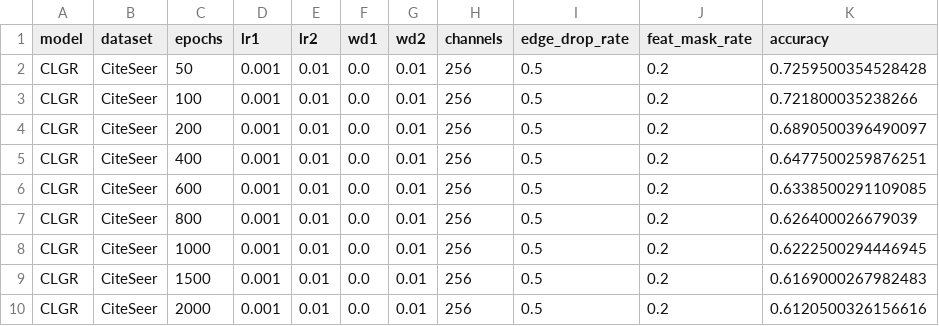
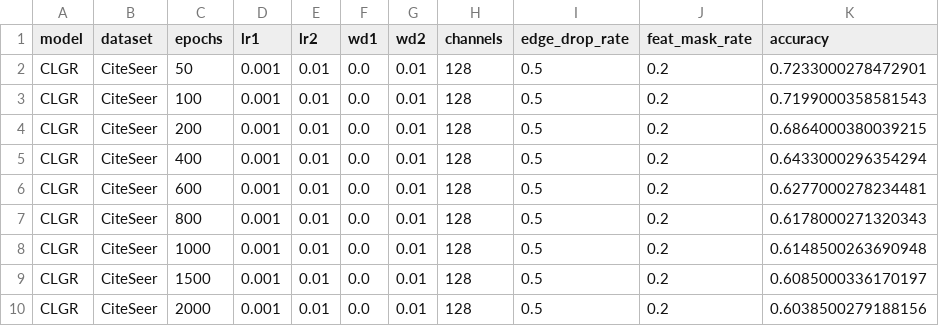
Before and after one commit to IlgeeHong/CLNR-working, a CSV file: Ours/experiments/results/Final_accuracy2_CLGR_CiteSeer.csv, drawn as a sheet.

```diff
--- a/Ours/experiments/results/Final_accuracy2_CLGR_CiteSeer.csv
+++ b/Ours/experiments/results/Final_accuracy2_CLGR_CiteSeer.csv
@@ -1,10 +1,10 @@
 model,dataset,epochs,lr1,lr2,wd1,wd2,channels,edge_drop_rate,feat_mask_rate,accuracy
-CLGR,CiteSeer,50,0.001,0.01,0.0,0.01,256,0.5,0.2,0.7259500354528428
-CLGR,CiteSeer,100,0.001,0.01,0.0,0.01,256,0.5,0.2,0.721800035238266
-CLGR,CiteSeer,200,0.001,0.01,0.0,0.01,256,0.5,0.2,0.6890500396490097
-CLGR,CiteSeer,400,0.001,0.01,0.0,0.01,256,0.5,0.2,0.6477500259876251
-CLGR,CiteSeer,600,0.001,0.01,0.0,0.01,256,0.5,0.2,0.6338500291109085
-CLGR,CiteSeer,800,0.001,0.01,0.0,0.01,256,0.5,0.2,0.626400026679039
-CLGR,CiteSeer,1000,0.001,0.01,0.0,0.01,256,0.5,0.2,0.6222500294446945
-CLGR,CiteSeer,1500,0.001,0.01,0.0,0.01,256,0.5,0.2,0.6169000267982483
-CLGR,CiteSeer,2000,0.001,0.01,0.0,0.01,256,0.5,0.2,0.6120500326156616
+CLGR,CiteSeer,50,0.001,0.01,0.0,0.01,128,0.5,0.2,0.7233000278472901
+CLGR,CiteSeer,100,0.001,0.01,0.0,0.01,128,0.5,0.2,0.7199000358581543
+CLGR,CiteSeer,200,0.001,0.01,0.0,0.01,128,0.5,0.2,0.6864000380039215
+CLGR,CiteSeer,400,0.001,0.01,0.0,0.01,128,0.5,0.2,0.6433000296354294
+CLGR,CiteSeer,600,0.001,0.01,0.0,0.01,128,0.5,0.2,0.6277000278234481
+CLGR,CiteSeer,800,0.001,0.01,0.0,0.01,128,0.5,0.2,0.6178000271320343
+CLGR,CiteSeer,1000,0.001,0.01,0.0,0.01,128,0.5,0.2,0.6148500263690948
+CLGR,CiteSeer,1500,0.001,0.01,0.0,0.01,128,0.5,0.2,0.6085000336170197
+CLGR,CiteSeer,2000,0.001,0.01,0.0,0.01,128,0.5,0.2,0.6038500279188156
```
Also changed, not shown: Ours/experiments/results/Final_accuracy2_CLGR_Cora.csv, Ours/experiments/results/Final_accuracy2_CLGR_Physics.csv, 1 other file.
